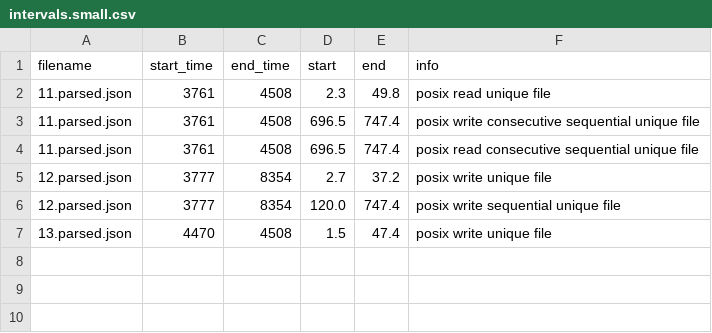
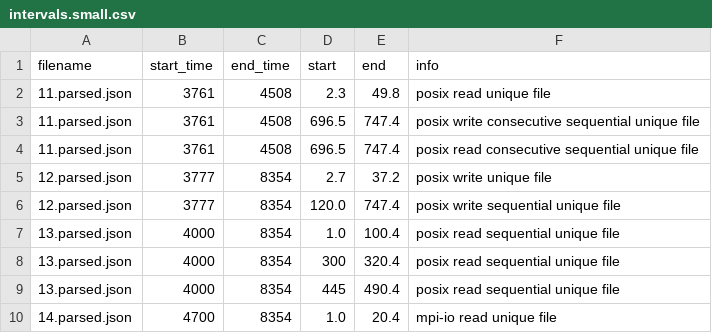
Before and after one commit to PabloPavan/overlap-intervals, a CSV file: data/intervals.small.csv, drawn as a sheet.

Commit message:
Sync; some problems in create new nodes intervals  Changes to be committed: 	modified:   R/interval_small.png 	modified:   R/saida_final.png 	modified:   R/view_intervals.org 	modified:   data/final.csv 	modified:   data/intervals.small.csv 	modified:   data/jobs.csv 	modified:   data/phases.csv 	modified:   src/main.cpp

```diff
--- a/data/intervals.small.csv
+++ b/data/intervals.small.csv
@@ -6,2 +6,5 @@ filename;start_time;end_time;start;end;info
 12.parsed.json;3777;8354;120.0;747.4;posix write sequential unique file
-13.parsed.json;4470;4508;1.5;47.4;posix write unique file
+13.parsed.json;4000;8354;1.0;100.4;posix read sequential unique file
+13.parsed.json;4000;8354;300;320.4;posix read sequential unique file
+13.parsed.json;4000;8354;445;490.4;posix read sequential unique file
+14.parsed.json;4700;8354;1.0;20.4;mpi-io read unique file
```
Also changed, not shown: data/final.csv, data/phases.csv, 5 other files.
